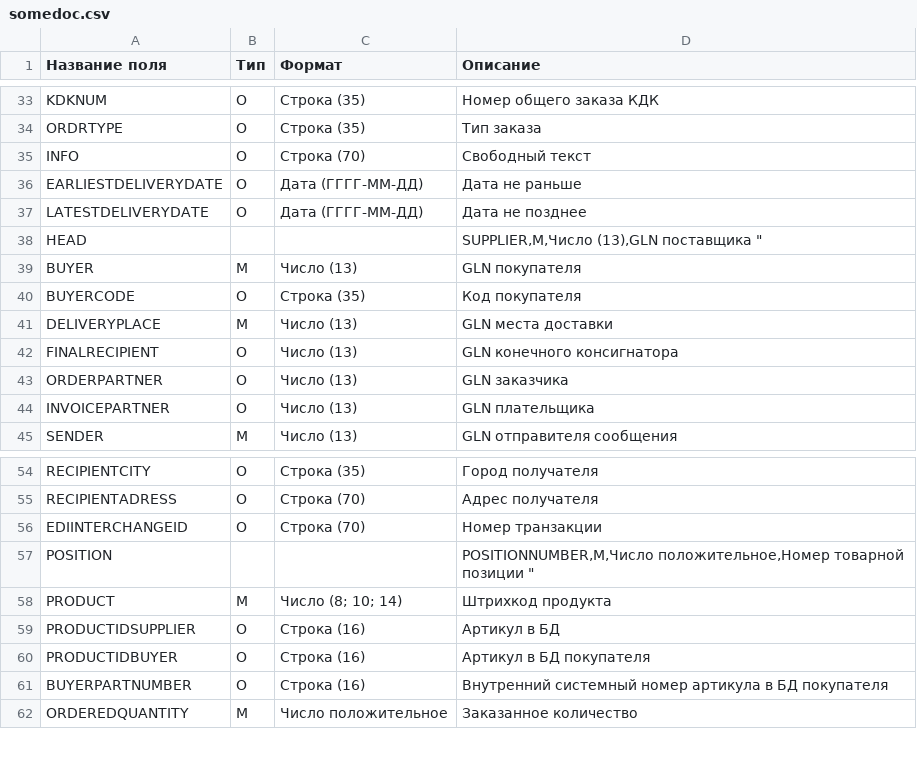
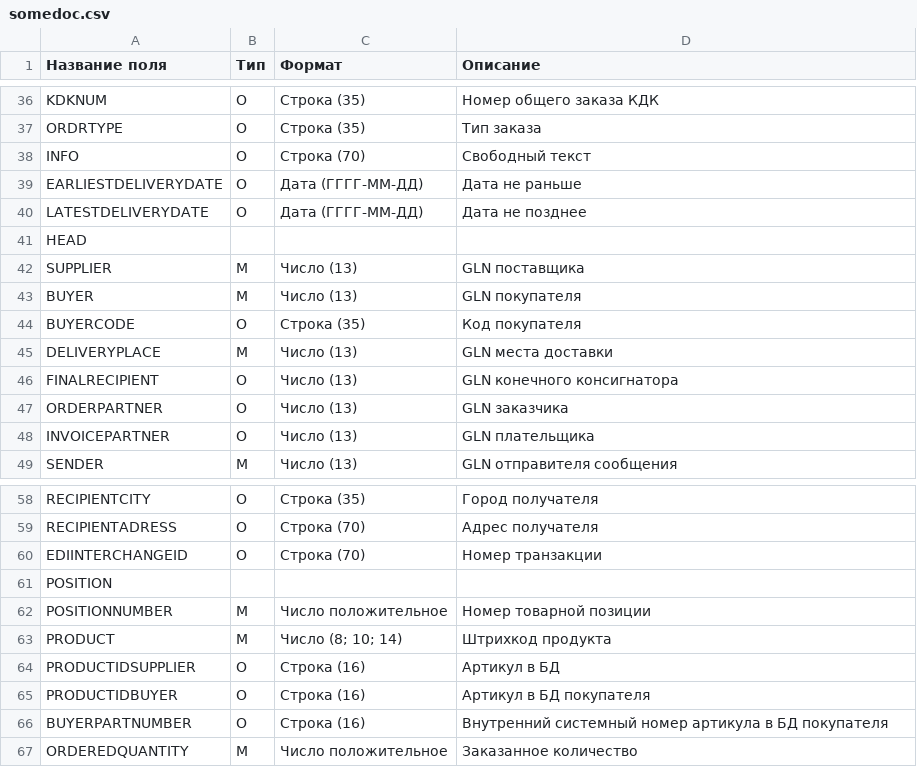
Before and after one commit to EDI-N/Some, a CSV file: docs/source/XML/files/somedoc.csv, drawn as a sheet; only a part is shown, gaps mark what is left out; the diff covers the shown part only.

```diff
--- a/docs/source/XML/files/somedoc.csv
+++ b/docs/source/XML/files/somedoc.csv
@@ -40,4 +40,4 @@ EARLIESTDELIVERYDATE,O,Дата (ГГГГ-ММ-ДД),"Дата не раньше
 LATESTDELIVERYDATE,O,Дата (ГГГГ-ММ-ДД),"Дата не позднее "
-HEAD,,,"
-SUPPLIER,M,Число (13),"GLN поставщика "
+HEAD,,,
+SUPPLIER,M,Число (13),"GLN поставщика "
 BUYER,M,Число (13),"GLN покупателя "
@@ -60,4 +60,4 @@ RECIPIENTADRESS,O,Строка (70),"Адрес получателя"
 EDIINTERCHANGEID,O,Строка (70),"Номер транзакции"
-POSITION,,,"
-POSITIONNUMBER,М,Число положительное,"Номер товарной позиции "
+POSITION,,,
+POSITIONNUMBER,М,Число положительное,"Номер товарной позиции "
 PRODUCT,M,Число (8; 10; 14),"Штрихкод продукта"
```
Also changed, not shown: 7 added rows and 7 edited cells elsewhere in this file.
